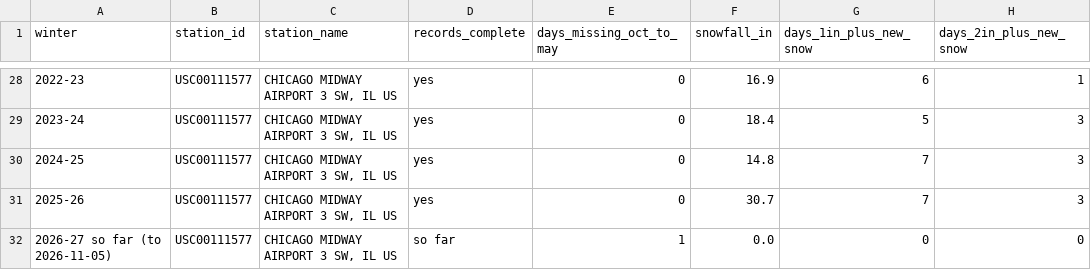
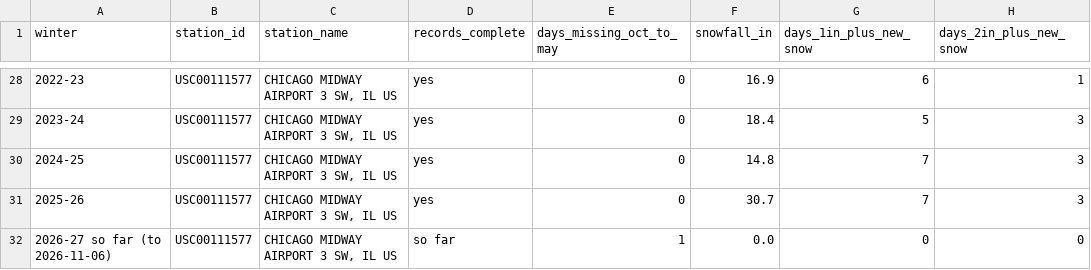
Before and after one commit to proofnotfluff-a11y/Proofnotfluff-pins, a CSV file: docs/chicago-snow-season/midway-winters.csv, drawn as a sheet; only a part is shown, gaps mark what is left out; the diff names each change by its address in the sheet, - before the commit and + after, or states it on an @@ line.

Commit message:
Chicago snow season data 2026-11-09

```diff
--- a/docs/chicago-snow-season/midway-winters.csv
+++ b/docs/chicago-snow-season/midway-winters.csv
-A32 (winter): 2026-27 so far (to 2026-11-05)
+A32 (winter): 2026-27 so far (to 2026-11-06)
```
Also changed, not shown: docs/chicago-snow-season/ohare-winters.csv, 4 other files.
